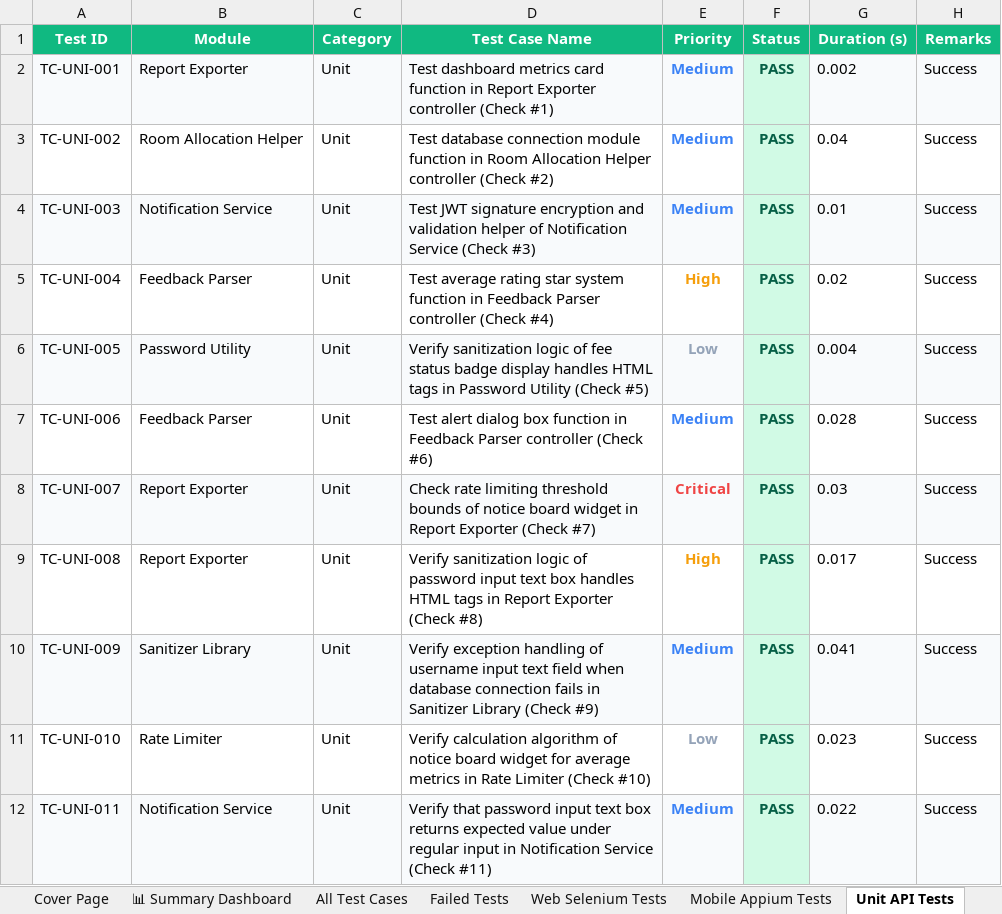
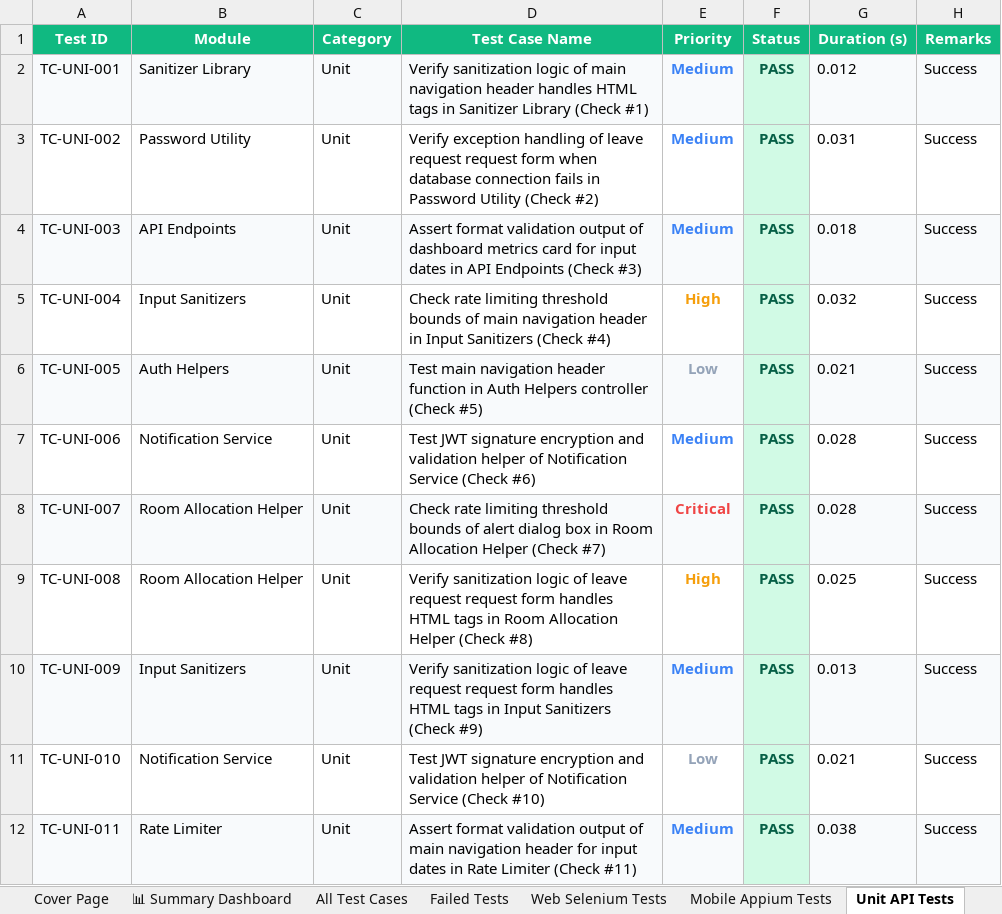
Before and after one commit to Shanmukapriya12/SmartHostel, an Excel workbook: SmartHostel_Test_Report.xlsx, sheet Unit API Tests, drawn as a sheet; only a part is shown; values as stored, in another font and other column widths than the file's, no borders; the diff covers the shown part only; the diff names each change by its address in the sheet, - before the commit and + after, or states it on an @@ line.

```diff
--- a/SmartHostel_Test_Report.xlsx (sheet Unit API Tests)
+++ b/SmartHostel_Test_Report.xlsx (sheet Unit API Tests)
-B2 (Module): Report Exporter
+B2 (Module): Sanitizer Library
-D2 (Test Case Name): Test dashboard metrics card function in Report Exporter controller (Check #1)
+D2 (Test Case Name): Verify sanitization logic of main navigation header handles HTML tags in Sanitizer Library (Check #1)
-G2 (Duration (s)): 0.002
+G2 (Duration (s)): 0.012
-B3 (Module): Room Allocation Helper
+B3 (Module): Password Utility
-D3 (Test Case Name): Test database connection module function in Room Allocation Helper controller (Check #2)
+D3 (Test Case Name): Verify exception handling of leave request request form when database connection fails in Password Utility (Check #2)
-G3 (Duration (s)): 0.04
+G3 (Duration (s)): 0.031
-B4 (Module): Notification Service
+B4 (Module): API Endpoints
-D4 (Test Case Name): Test JWT signature encryption and validation helper of Notification Service (Check #3)
+D4 (Test Case Name): Assert format validation output of dashboard metrics card for input dates in API Endpoints (Check #3)
-G4 (Duration (s)): 0.01
+G4 (Duration (s)): 0.018
-B5 (Module): Feedback Parser
+B5 (Module): Input Sanitizers
-D5 (Test Case Name): Test average rating star system function in Feedback Parser controller (Check #4)
+D5 (Test Case Name): Check rate limiting threshold bounds of main navigation header in Input Sanitizers (Check #4)
-G5 (Duration (s)): 0.02
+G5 (Duration (s)): 0.032
-B6 (Module): Password Utility
+B6 (Module): Auth Helpers
-D6 (Test Case Name): Verify sanitization logic of fee status badge display handles HTML tags in Password Utility (Check #5)
+D6 (Test Case Name): Test main navigation header function in Auth Helpers controller (Check #5)
-G6 (Duration (s)): 0.004
+G6 (Duration (s)): 0.021
-B7 (Module): Feedback Parser
+B7 (Module): Notification Service
-D7 (Test Case Name): Test alert dialog box function in Feedback Parser controller (Check #6)
+D7 (Test Case Name): Test JWT signature encryption and validation helper of Notification Service (Check #6)
-B8:B9 (Module): Report Exporter
+B8:B9 (Module): Room Allocation Helper
-D8 (Test Case Name): …bounds of notice board widget in Report Exporter (Check #7)
+D8 (Test Case Name): …bounds of alert dialog box in Room Allocation Helper (Check #7)
-G8 (Duration (s)): 0.03
+G8 (Duration (s)): 0.028
-D9 (Test Case Name): …logic of password input text box handles HTML tags in Report Exporter (Check #8)
+D9 (Test Case Name): …logic of leave request request form handles HTML tags in Room Allocation Helper (Check #8)
-G9 (Duration (s)): 0.017
+G9 (Duration (s)): 0.025
-B10 (Module): Sanitizer Library
+B10 (Module): Input Sanitizers
-D10 (Test Case Name): Verify exception handling of username input text field when database connection fails in Sanitizer Library (Check #9)
+D10 (Test Case Name): Verify sanitization logic of leave request request form handles HTML tags in Input Sanitizers (Check #9)
-G10 (Duration (s)): 0.041
+G10 (Duration (s)): 0.013
-B11 (Module): Rate Limiter
+B11 (Module): Notification Service
-D11 (Test Case Name): Verify calculation algorithm of notice board widget for average metrics in Rate Limiter (Check #10)
+D11 (Test Case Name): Test JWT signature encryption and validation helper of Notification Service (Check #10)
-G11 (Duration (s)): 0.023
+G11 (Duration (s)): 0.021
-B12 (Module): Notification Service
+B12 (Module): Rate Limiter
-D12 (Test Case Name): Verify that password input text box returns expected value under regular input in Notification Service (Check #11)
+D12 (Test Case Name): Assert format validation output of main navigation header for input dates in Rate Limiter (Check #11)
-G12 (Duration (s)): 0.022
+G12 (Duration (s)): 0.038
```
Also changed, not shown: 830 edited cells elsewhere in this sheet, sheet All Test Cases, sheet Web Selenium Tests, sheet Mobile Appium Tests, sheet Load Performance Tests, sheet Validation Tests, sheet Deployment Status Tests, 1 more sheet, 3 other files.
